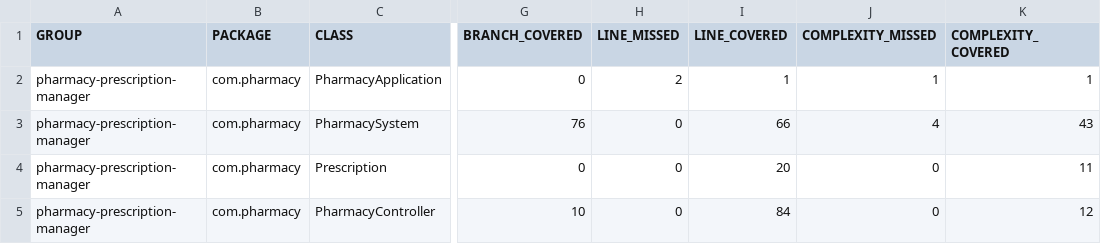
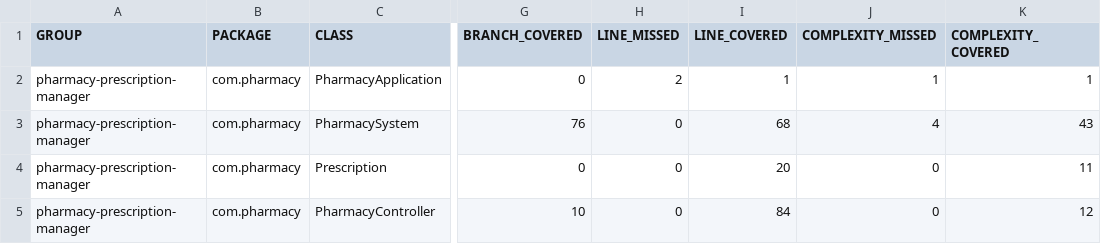
Before and after one commit to ashastri7/Pharmacy_Prescription_Manager, a CSV file: target/site/jacoco/jacoco.csv, drawn as a sheet; only a part is shown, gaps mark what is left out; the diff names each change by its address in the sheet, - before the commit and + after, or states it on an @@ line.

```diff
--- a/target/site/jacoco/jacoco.csv
+++ b/target/site/jacoco/jacoco.csv
-I3 (LINE_COVERED): 66
+I3 (LINE_COVERED): 68
```
Also changed, not shown: 17 other files.
